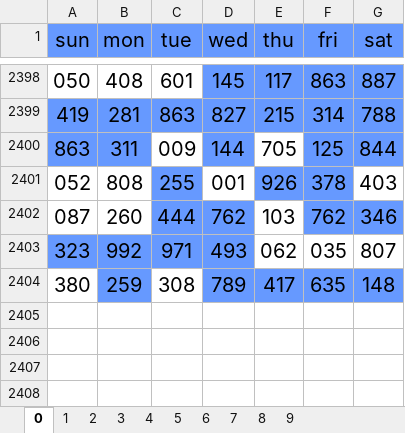
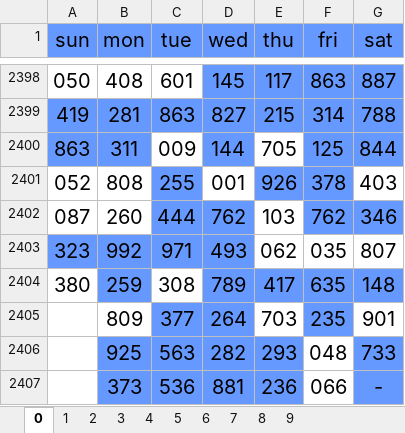
Before and after one commit to jsuci/gidapp, an Excel workbook: swertres/excel_results_2.xlsx, sheet 0, drawn as a sheet; only a part is shown, gaps mark what is left out; values as stored, in another font and other column widths than the file's, no borders; the diff names each change by its address in the sheet, - before the commit and + after, or states it on an @@ line.

```diff
--- a/swertres/excel_results_2.xlsx (sheet 0)
+++ b/swertres/excel_results_2.xlsx (sheet 0)
+row 2405:  | 809 | 377 | 264 | 703 | 235 | 901
+row 2406:  | 925 | 563 | 282 | 293 | 048 | 733
+row 2407:  | 373 | 536 | 881 | 236 | 066 | -
```
Also changed, not shown: sheet 1, sheet 2, sheet 3, sheet 4, sheet 5, sheet 6, 3 more sheets, swertres/digit_position.xlsx, swertres/duplicate_pairs.xlsx, 21 other files.
